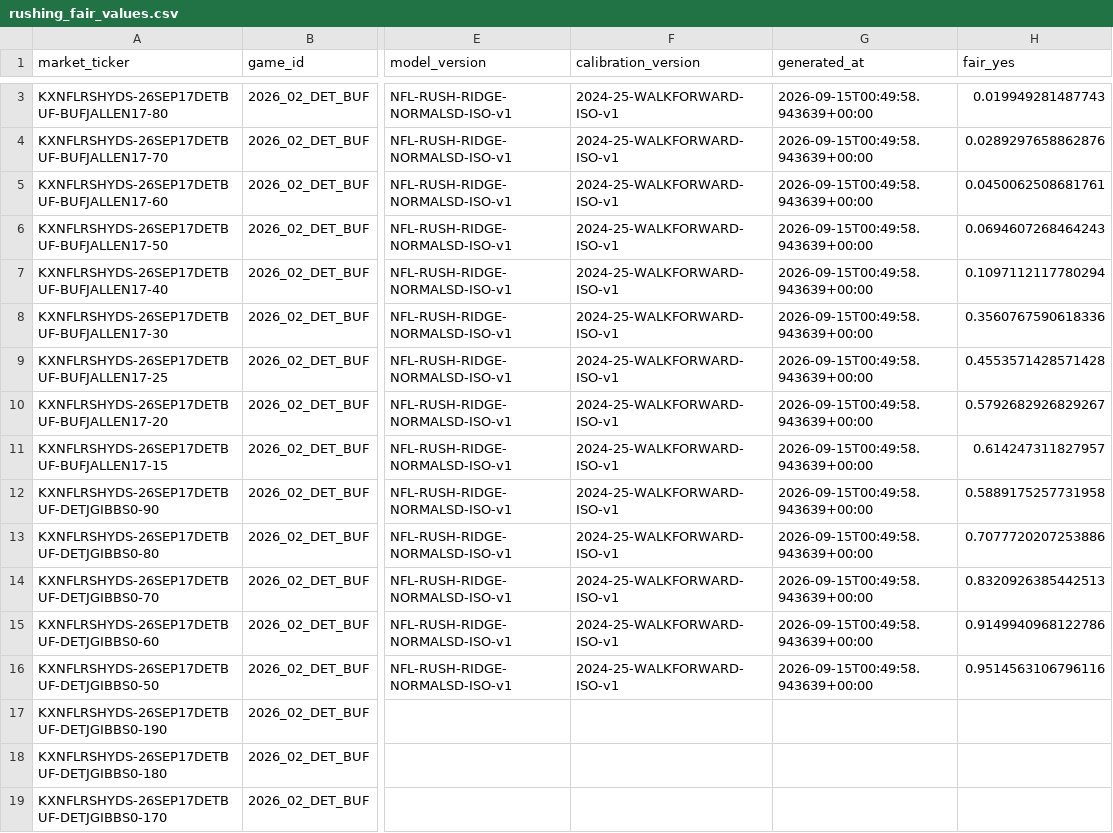
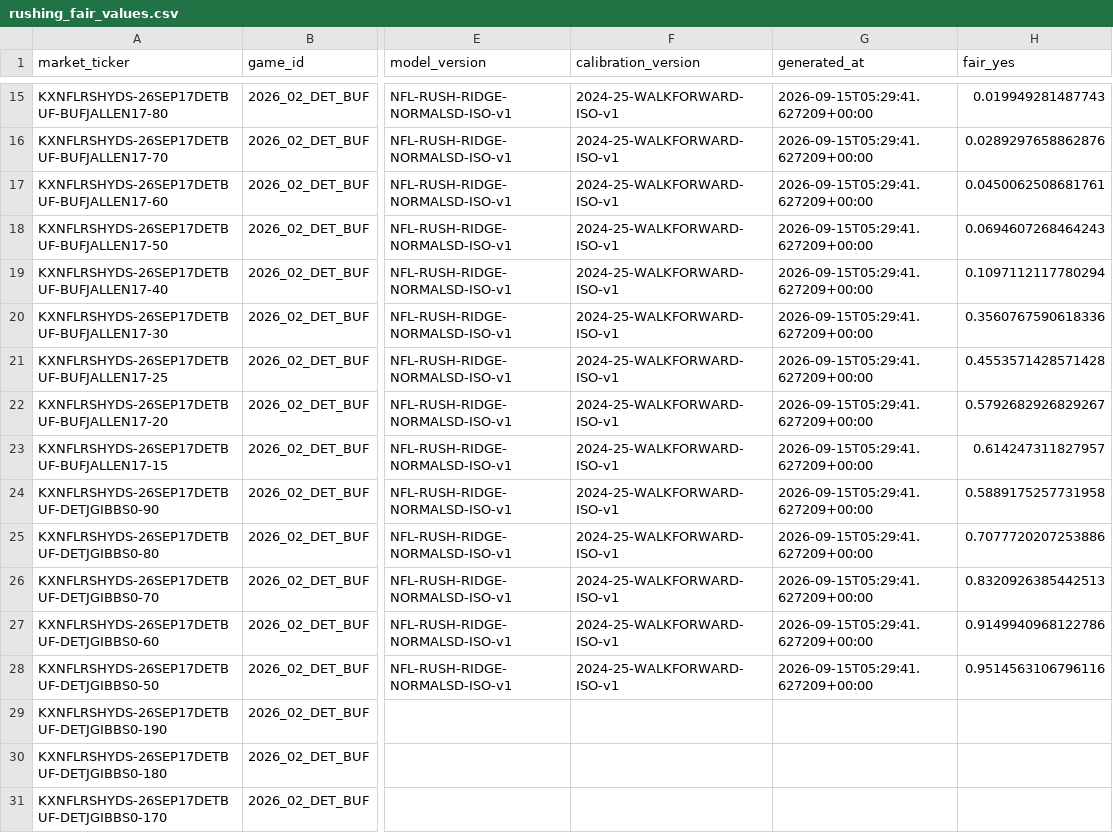
Before and after one commit to SaintSteven/Kalshi-trading-backend, a CSV file: research/nfl_prospective_paper_v001/data/rushing_fair_values.csv, drawn as a sheet; only a part is shown, gaps mark what is left out; addresses are those after the commit; the diff covers the shown part only; the diff names each change by its address in the sheet, - before the commit and + after, or states it on an @@ line.

```diff
--- a/research/nfl_prospective_paper_v001/data/rushing_fair_values.csv
+++ b/research/nfl_prospective_paper_v001/data/rushing_fair_values.csv
-G15:G28 (generated_at): 2026-09-15T00:49:58.943639+00:00
+G15:G28 (generated_at): 2026-09-15T05:29:41.627209+00:00
```
Also changed, not shown: 12 added rows and 7 edited cells elsewhere in this file, research/nfl_prospective_paper_v001/data/collector_health.csv, research/nfl_prospective_paper_v001/data/independent_receiving_projections.csv, 6 other files.
